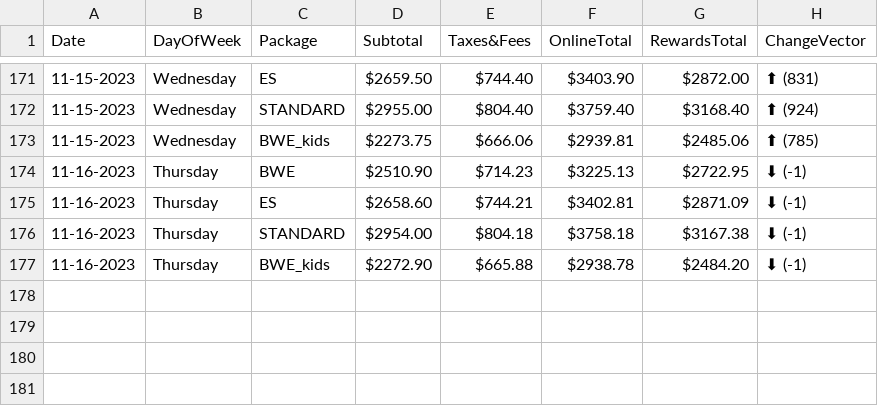
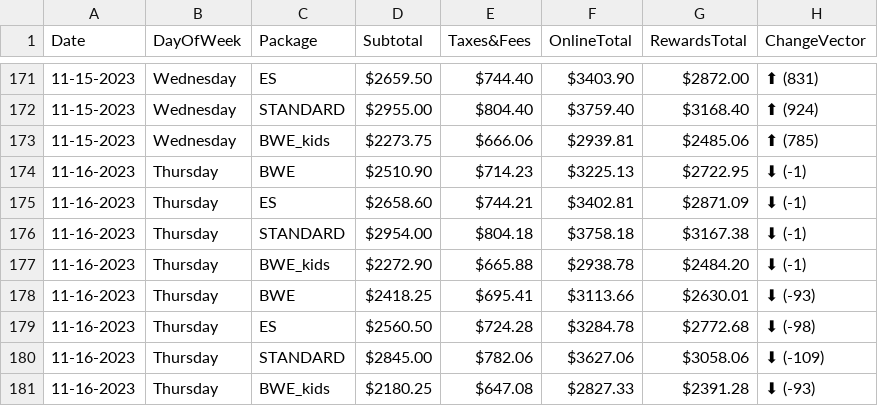
Before and after one commit to pelennio/skiCB_checker, a CSV file: curent_prices/price.csv, drawn as a sheet; only a part is shown, gaps mark what is left out; the diff names each change by its address in the sheet, - before the commit and + after, or states it on an @@ line.

Commit message:
New price results

```diff
--- a/curent_prices/price.csv
+++ b/curent_prices/price.csv
+row 178: 11-16-2023 | Thursday | BWE | $2418.25 | $695.41 | $3113.66 | $2630.01 | ⬇ (-93)
+row 179: 11-16-2023 | Thursday | ES | $2560.50 | $724.28 | $3284.78 | $2772.68 | ⬇ (-98)
+row 180: 11-16-2023 | Thursday | STANDARD | $2845.00 | $782.06 | $3627.06 | $3058.06 | ⬇ (-109)
+row 181: 11-16-2023 | Thursday | BWE_kids | $2180.25 | $647.08 | $2827.33 | $2391.28 | ⬇ (-93)
```
